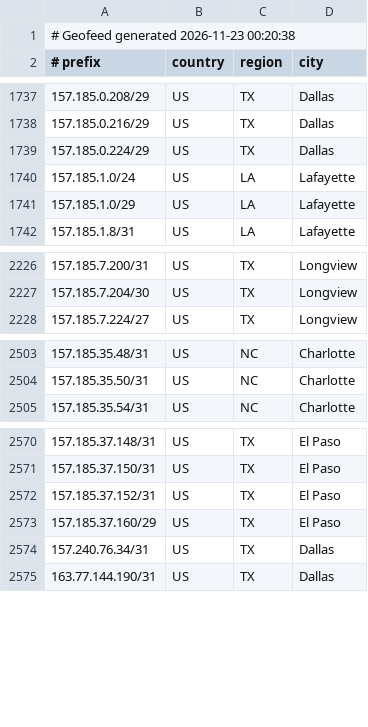
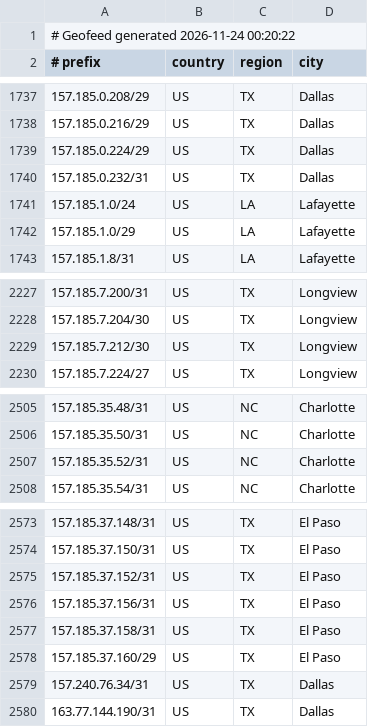
Before and after one commit to conterranae/geofeed, a CSV file: geofeed.csv, drawn as a sheet; only a part is shown, gaps mark what is left out.

Commit message:
Update geofeed - 2026-11-24 00:20:52

```diff
--- a/geofeed.csv
+++ b/geofeed.csv
@@ -1,2 +1,2 @@
-# Geofeed generated 2026-11-23 00:20:38
+# Geofeed generated 2026-11-24 00:20:22
 # prefix,country,region,city
@@ -1739,2 +1739,3 @@
 157.185.0.224/29,US,TX,Dallas
+157.185.0.232/31,US,TX,Dallas
 157.185.1.0/24,US,LA,Lafayette
@@ -2227,2 +2228,3 @@
 157.185.7.204/30,US,TX,Longview
+157.185.7.212/30,US,TX,Longview
 157.185.7.224/27,US,TX,Longview
@@ -2504,2 +2506,3 @@
 157.185.35.50/31,US,NC,Charlotte
+157.185.35.52/31,US,NC,Charlotte
 157.185.35.54/31,US,NC,Charlotte
@@ -2572,2 +2575,4 @@
 157.185.37.152/31,US,TX,El Paso
+157.185.37.156/31,US,TX,El Paso
+157.185.37.158/31,US,TX,El Paso
 157.185.37.160/29,US,TX,El Paso
```
